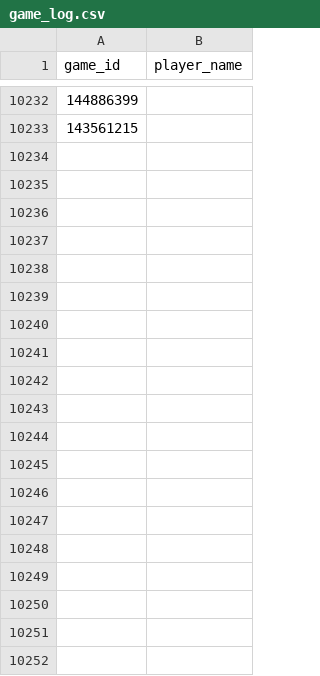
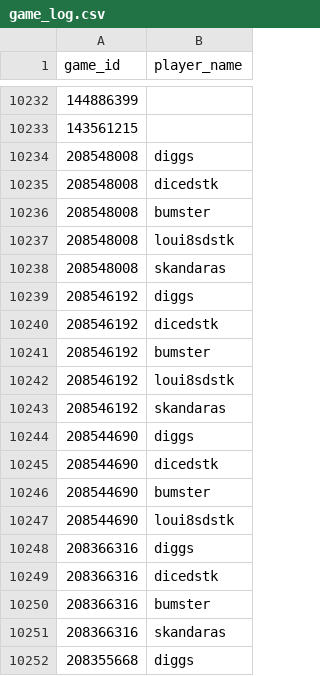
Before and after one commit to DMavec/git_test, a CSV file: scraper/data/game_log.csv, drawn as a sheet; only a part is shown, gaps mark what is left out; the diff covers the shown part only; the diff names each change by its address in the sheet, - before the commit and + after, or states it on an @@ line.

```diff
--- a/scraper/data/game_log.csv
+++ b/scraper/data/game_log.csv
+row 10234: 208548008 | diggs
+row 10235: 208548008 | dicedstk
+row 10236: 208548008 | bumster
+row 10237: 208548008 | loui8sdstk
+row 10238: 208548008 | skandaras
+row 10239: 208546192 | diggs
+row 10240: 208546192 | dicedstk
+row 10241: 208546192 | bumster
+row 10242: 208546192 | loui8sdstk
+row 10243: 208546192 | skandaras
+row 10244: 208544690 | diggs
+row 10245: 208544690 | dicedstk
+row 10246: 208544690 | bumster
+row 10247: 208544690 | loui8sdstk
+row 10248: 208366316 | diggs
+row 10249: 208366316 | dicedstk
+row 10250: 208366316 | bumster
+row 10251: 208366316 | skandaras
+row 10252: 208355668 | diggs
```
Also changed, not shown: 42 added rows elsewhere in this file, scraper/data/game_records.csv, 2 other files.
